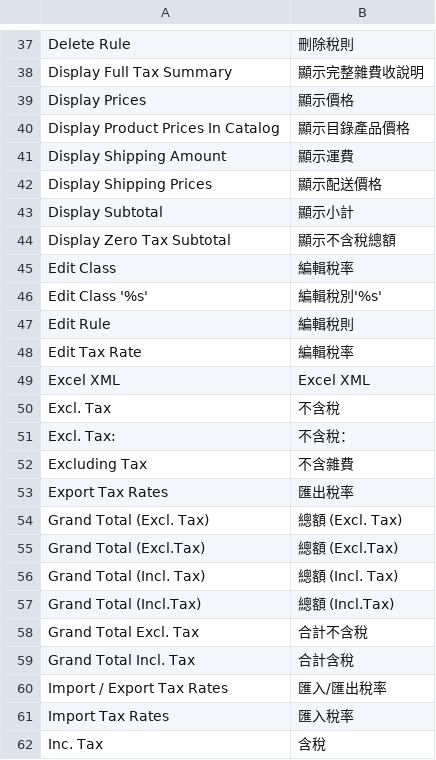
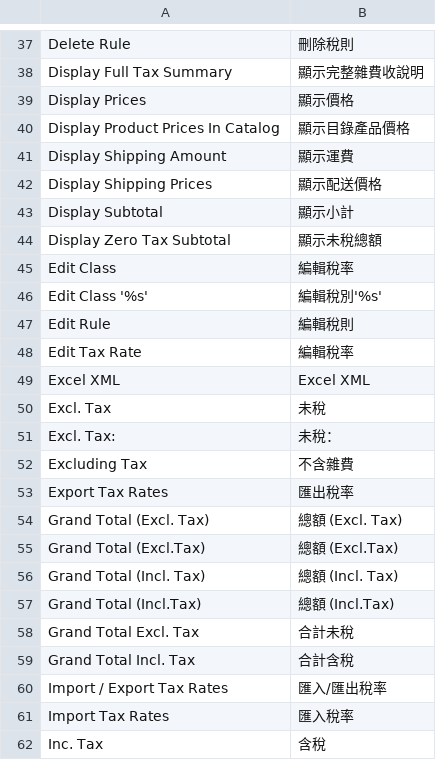
Before and after one commit to kiang/magento_zh_TW, a CSV file: app/locale/zh_TW/Mage_Tax.csv, drawn as a sheet; only a part is shown, gaps mark what is left out.

```diff
--- a/app/locale/zh_TW/Mage_Tax.csv
+++ b/app/locale/zh_TW/Mage_Tax.csv
@@ -43,3 +43,3 @@
 "Display Subtotal","顯示小計"
-"Display Zero Tax Subtotal","顯示不含稅總額 "
+"Display Zero Tax Subtotal","顯示未稅總額 "
 "Edit Class","編輯稅率 "
@@ -49,4 +49,4 @@
 "Excel XML","Excel XML"
-"Excl. Tax","不含稅 "
-"Excl. Tax:","不含稅： "
+"Excl. Tax","未稅 "
+"Excl. Tax:","未稅： "
 "Excluding Tax","不含雜費"
@@ -57,3 +57,3 @@
 "Grand Total (Incl.Tax)","總額 (Incl.Tax)"
-"Grand Total Excl. Tax","合計不含稅"
+"Grand Total Excl. Tax","合計未稅"
 "Grand Total Incl. Tax","合計含稅"
```
Also changed, not shown: app/locale/zh_TW/Mage_Adminhtml.csv, app/locale/zh_TW/Mage_Checkout.csv, 8 other files.
